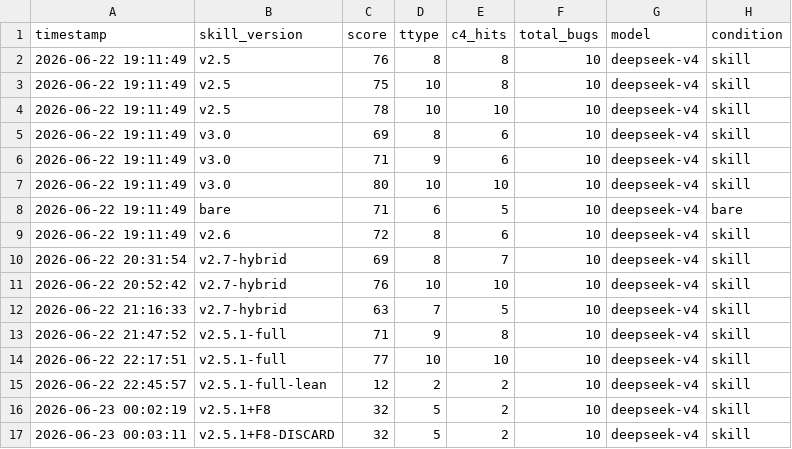
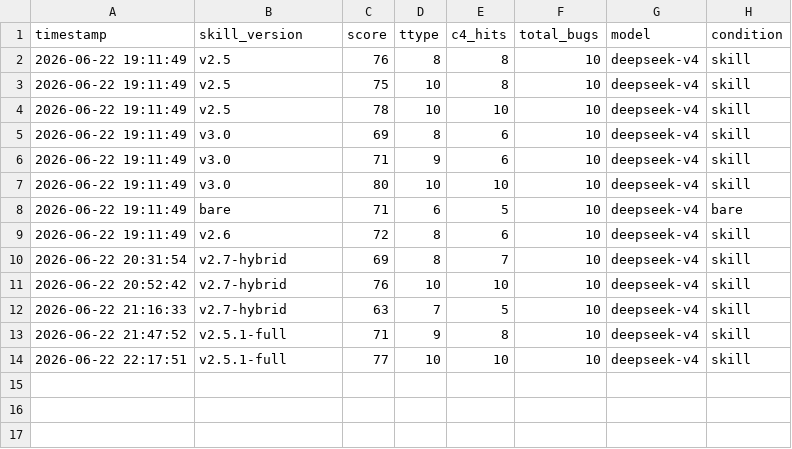
Before and after one commit to FYFran/campus-instant-messenger, a TSV file: .claude/benchmarks/bughunt/results.tsv, drawn as a sheet; the diff names each change by its address in the sheet, - before the commit and + after, or states it on an @@ line.

```diff
--- a/.claude/benchmarks/bughunt/results.tsv
+++ b/.claude/benchmarks/bughunt/results.tsv
-row 15: 2026-06-22 22:45:57 | v2.5.1-full-lean | 12 | 2 | 2 | 10 | deepseek-v4 | skill
-row 16: 2026-06-23 00:02:19 | v2.5.1+F8 | 32 | 5 | 2 | 10 | deepseek-v4 | skill
-row 17: 2026-06-23 00:03:11 | v2.5.1+F8-DISCARD | 32 | 5 | 2 | 10 | deepseek-v4 | skill
```
Also changed, not shown: 4 other files.
